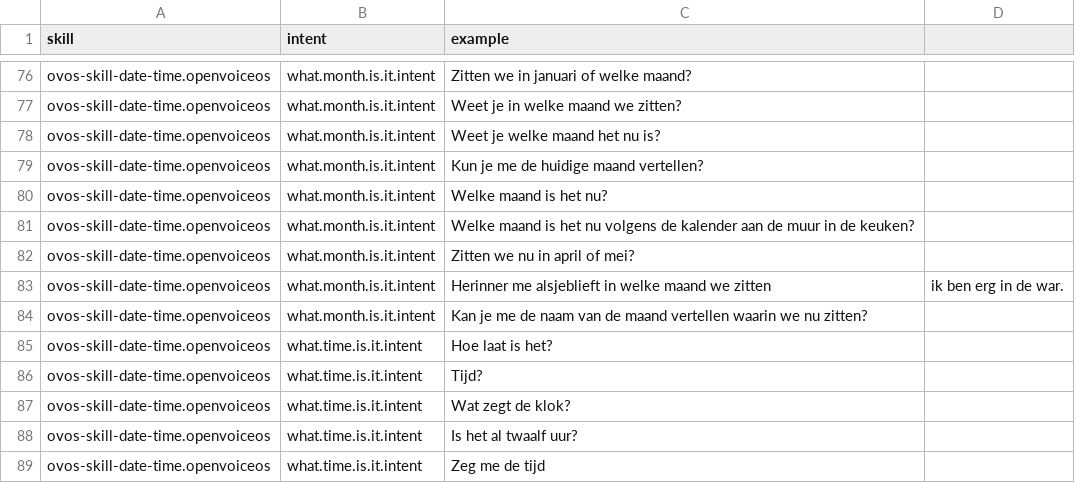
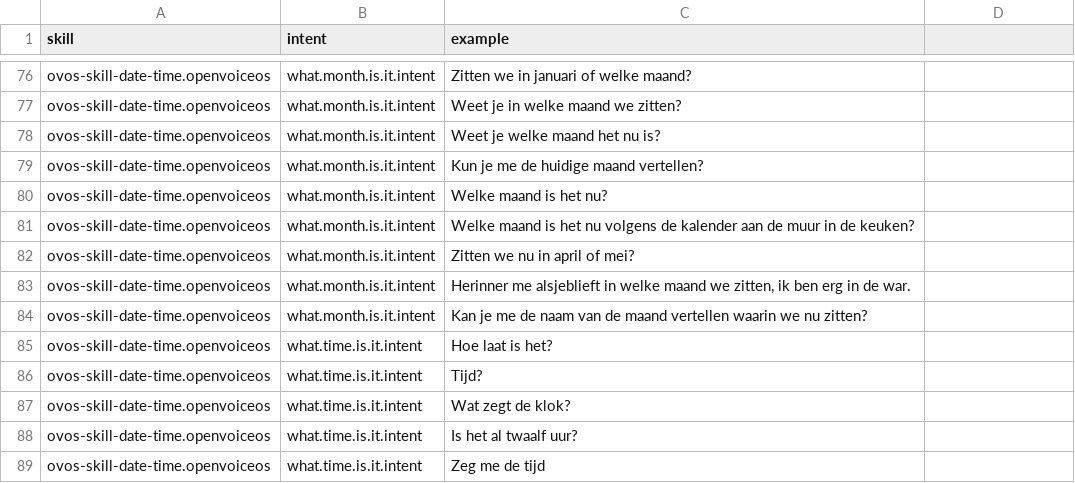
Before and after one commit to OpenVoiceOS/intent-test-set, a CSV file: nl/dataset.csv, drawn as a sheet; only a part is shown, gaps mark what is left out.

Commit message:
Update dataset.csv

```diff
--- a/nl/dataset.csv
+++ b/nl/dataset.csv
@@ -82,3 +82,3 @@ ovos-skill-date-time.openvoiceos,what.month.is.it.intent,Welke maand is het nu v
 ovos-skill-date-time.openvoiceos,what.month.is.it.intent,Zitten we nu in april of mei?
-ovos-skill-date-time.openvoiceos,what.month.is.it.intent,Herinner me alsjeblieft in welke maand we zitten, ik ben erg in de war.
+ovos-skill-date-time.openvoiceos,what.month.is.it.intent,"Herinner me alsjeblieft in welke maand we zitten, ik ben erg in de war."
 ovos-skill-date-time.openvoiceos,what.month.is.it.intent,Kan je me de naam van de maand vertellen waarin we nu zitten?
```
